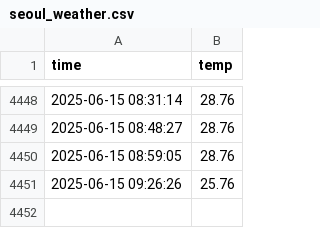
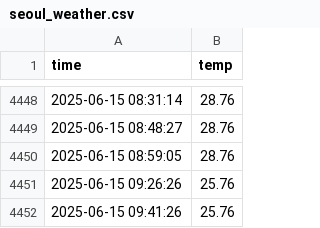
Before and after one commit to kddtkwon/seoul_weather_5m, a CSV file: seoul_weather.csv, drawn as a sheet; only a part is shown, gaps mark what is left out; the diff names each change by its address in the sheet, - before the commit and + after, or states it on an @@ line.

```diff
--- a/seoul_weather.csv
+++ b/seoul_weather.csv
+row 4452: 2025-06-15 09:41:26 | 25.76
```
